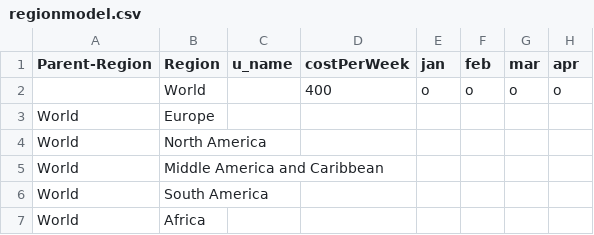
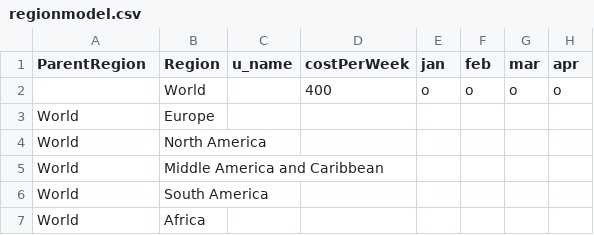
Before and after one commit to asalnesar/travel-data, a CSV file: regionmodel.csv, drawn as a sheet; only a part is shown; the diff names each change by its address in the sheet, - before the commit and + after, or states it on an @@ line.

Commit message:
Update regionmodel.csv

```diff
--- a/regionmodel.csv
+++ b/regionmodel.csv
-A1: Parent-Region
+A1: ParentRegion
```
